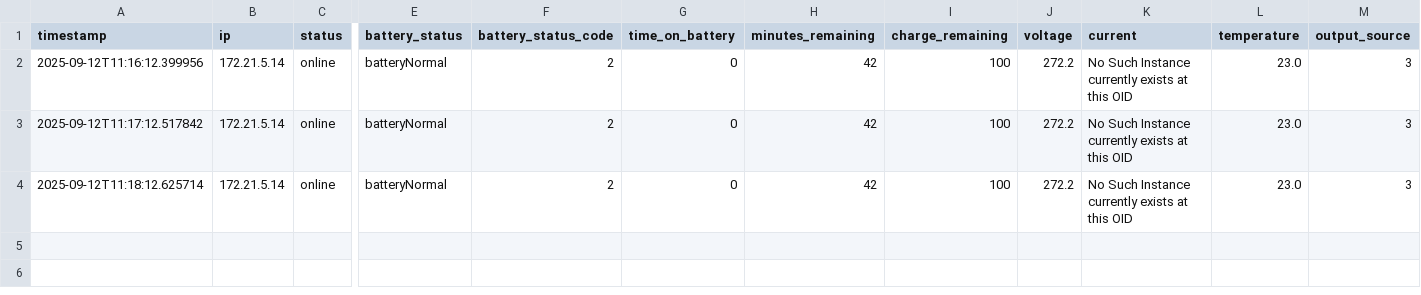
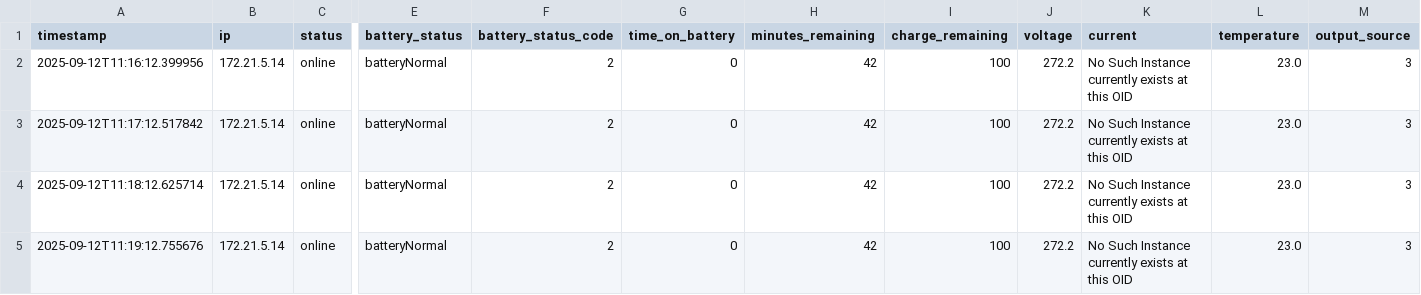
Before and after one commit to VSitdev407/02_ups_snmp, a CSV file: logs/3F_UPS_20250912.csv, drawn as a sheet; only a part is shown, gaps mark what is left out; rows hold the shown columns only; the diff names each change by its address in the sheet, - before the commit and + after, or states it on an @@ line.

```diff
--- a/logs/3F_UPS_20250912.csv
+++ b/logs/3F_UPS_20250912.csv
+row 5: 2025-09-12T11:19:12.755676 | 172.21.5.14 | online | batteryNormal | 2 | 0 | 42 | 100 | 272.2 | No Such Instance currently exists at this OID | 23.0 | 3
```
Also changed, not shown: logs/10F_UPS_20250912.csv, logs/7F_UPS_20250912.csv, 4 other files.
